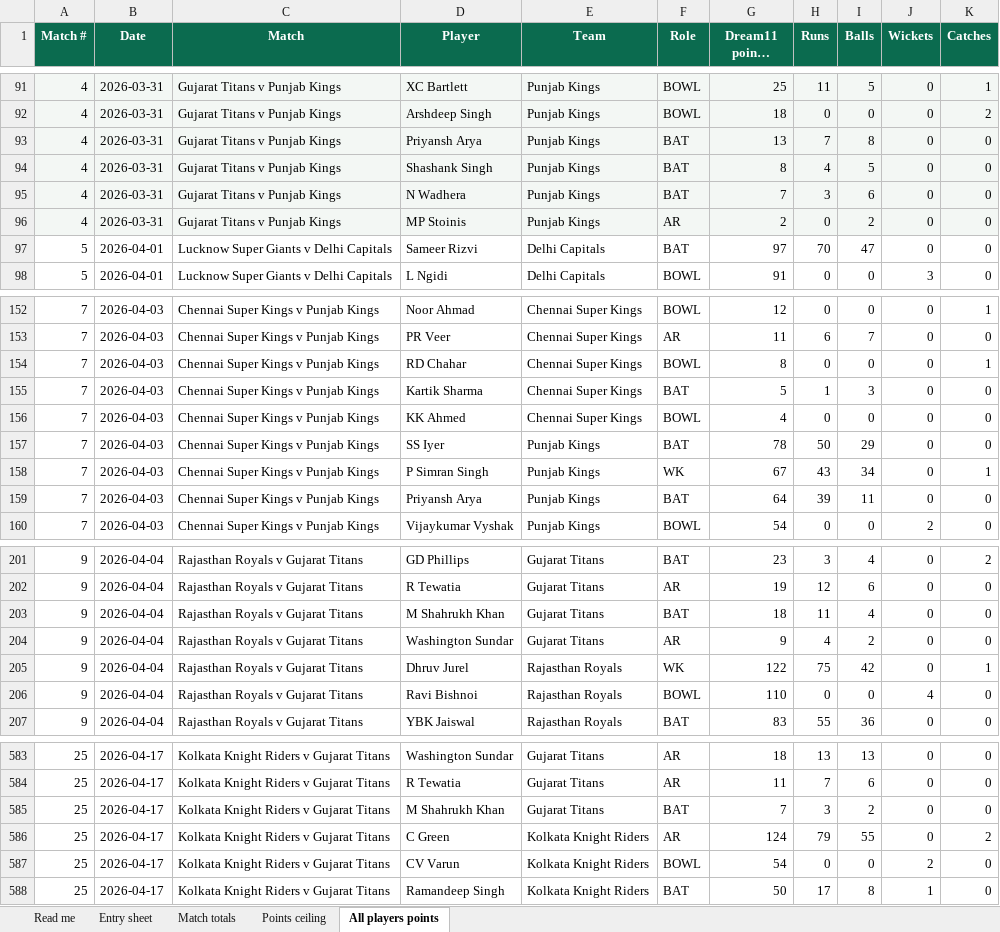
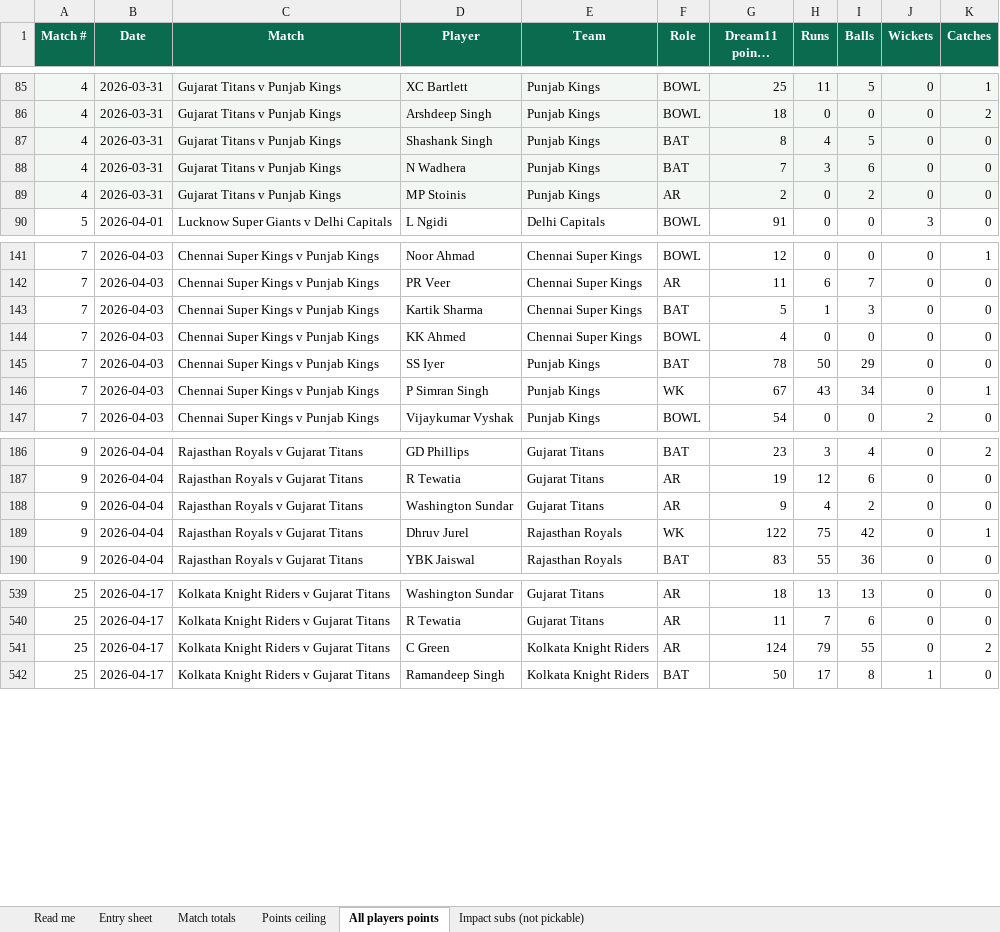
Before and after one commit to vineeth010/ipl-match-day-optimizer, an Excel workbook: docs/entry-sheets/IPL2026_entry_workbook.xlsx, sheet All players points, drawn as a sheet; only a part is shown, gaps mark what is left out; long unchanged cells end in …; values as stored, in another font and other column widths than the file's, no borders; the diff covers the shown part only; the diff names each change by its address in the sheet, - before the commit and + after, or states it on an @@ line.

```diff
--- a/docs/entry-sheets/IPL2026_entry_workbook.xlsx (sheet All players points)
+++ b/docs/entry-sheets/IPL2026_entry_workbook.xlsx (sheet All players points)
+sheet tab: Impact subs (not pickable)
-row 93: 4 | 2026-03-31 | Gujarat Titans v Punjab Kings | Priyansh Arya | Punjab Kings | BAT | 13 | 7 | 8 | 0 | 0
-row 97: 5 | 2026-04-01 | Lucknow Super Giants v Delhi Capitals | Sameer Rizvi | Delhi Capitals | BAT | 97 | 70 | 47 | 0 | 0
-row 154: 7 | 2026-04-03 | Chennai Super Kings v Punjab Kings | RD Chahar | Chennai Super Kings | BOWL | 8 | 0 | 0 | 0 | 1
-row 159: 7 | 2026-04-03 | Chennai Super Kings v Punjab Kings | Priyansh Arya | Punjab Kings | BAT | 64 | 39 | 11 | 0 | 0
-row 203: 9 | 2026-04-04 | Rajasthan Royals v Gujarat Titans | M Shahrukh Khan | Gujarat Titans | BAT | 18 | 11 | 4 | 0 | 0
-row 206: 9 | 2026-04-04 | Rajasthan Royals v Gujarat Titans | Ravi Bishnoi | Rajasthan Royals | BOWL | 110 | 0 | 0 | 4 | 0
-row 585: 25 | 2026-04-17 | Kolkata Knight Riders v Gujarat Titans | M Shahrukh Khan | Gujarat Titans | BAT | 7 | 3 | 2 | 0 | 0
-row 587: 25 | 2026-04-17 | Kolkata Knight Riders v Gujarat Titans | CV Varun | Kolkata Knight Riders | BOWL | 54 | 0 | 0 | 2 | 0
```
Also changed, not shown: 136 removed rows elsewhere in this sheet, sheet Entry sheet, sheet Match totals, sheet Points ceiling, sheet Read me, formulas that keep their value, 20 other files.
